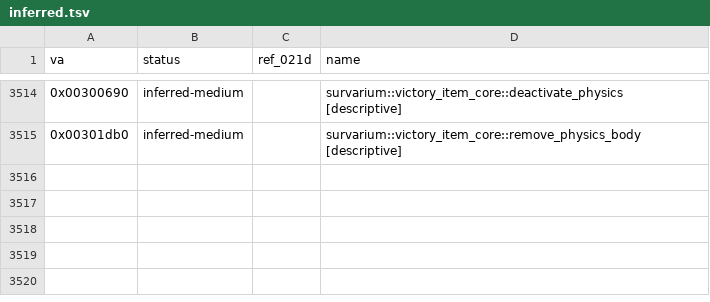
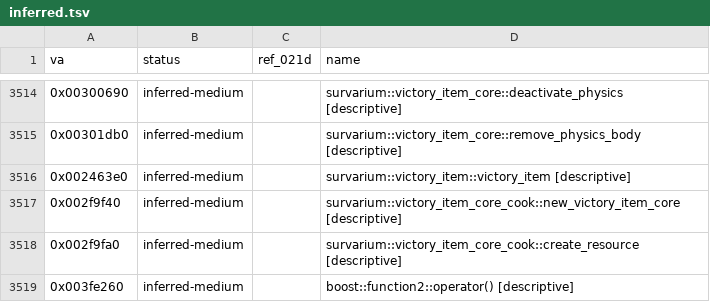
Before and after one commit to srp-survarium/skhid-srp, a TSV file: tools/re-kit/v026g/inferred.tsv, drawn as a sheet; only a part is shown, gaps mark what is left out; the diff names each change by its address in the sheet, - before the commit and + after, or states it on an @@ line.

```diff
--- a/tools/re-kit/v026g/inferred.tsv
+++ b/tools/re-kit/v026g/inferred.tsv
+row 3516: 0x002463e0 | inferred-medium |  | survarium::victory_item::victory_item [descriptive]
+row 3517: 0x002f9f40 | inferred-medium |  | survarium::victory_item_core_cook::new_victory_item_core [descriptive]
+row 3518: 0x002f9fa0 | inferred-medium |  | survarium::victory_item_core_cook::create_resource [descriptive]
+row 3519: 0x003fe260 | inferred-medium |  | boost::function2::operator() [descriptive]
```
Also changed, not shown: srp-026g/client-patches/sites_026g.tsv, 13 other files.
